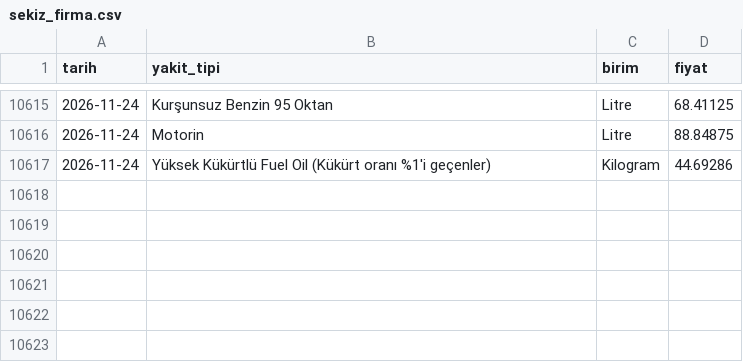
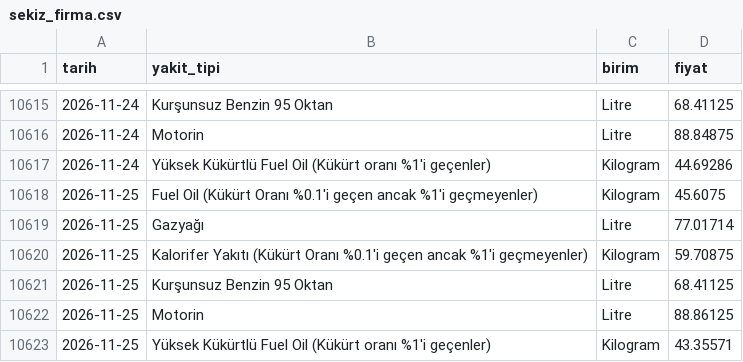
Before and after one commit to javahasan/web-tufe, a CSV file: data/ham/epdk/sekiz_firma.csv, drawn as a sheet; only a part is shown, gaps mark what is left out; the diff names each change by its address in the sheet, - before the commit and + after, or states it on an @@ line.

```diff
--- a/data/ham/epdk/sekiz_firma.csv
+++ b/data/ham/epdk/sekiz_firma.csv
+row 10618: 2026-11-25 | Fuel Oil (Kükürt Oranı %0.1'i geçen ancak %1'i geçmeyenler) | Kilogram | 45.6075
+row 10619: 2026-11-25 | Gazyağı | Litre | 77.01714
+row 10620: 2026-11-25 | Kalorifer Yakıtı (Kükürt Oranı %0.1'i geçen ancak %1'i geçmeyenler) | Kilogram | 59.70875
+row 10621: 2026-11-25 | Kurşunsuz Benzin 95 Oktan | Litre | 68.41125
+row 10622: 2026-11-25 | Motorin | Litre | 88.86125
+row 10623: 2026-11-25 | Yüksek Kükürtlü Fuel Oil (Kükürt oranı %1'i geçenler) | Kilogram | 43.35571
```
Also changed, not shown: data/cikti/aylik.csv, data/cikti/gunluk_ozet.csv, 8 other files.
